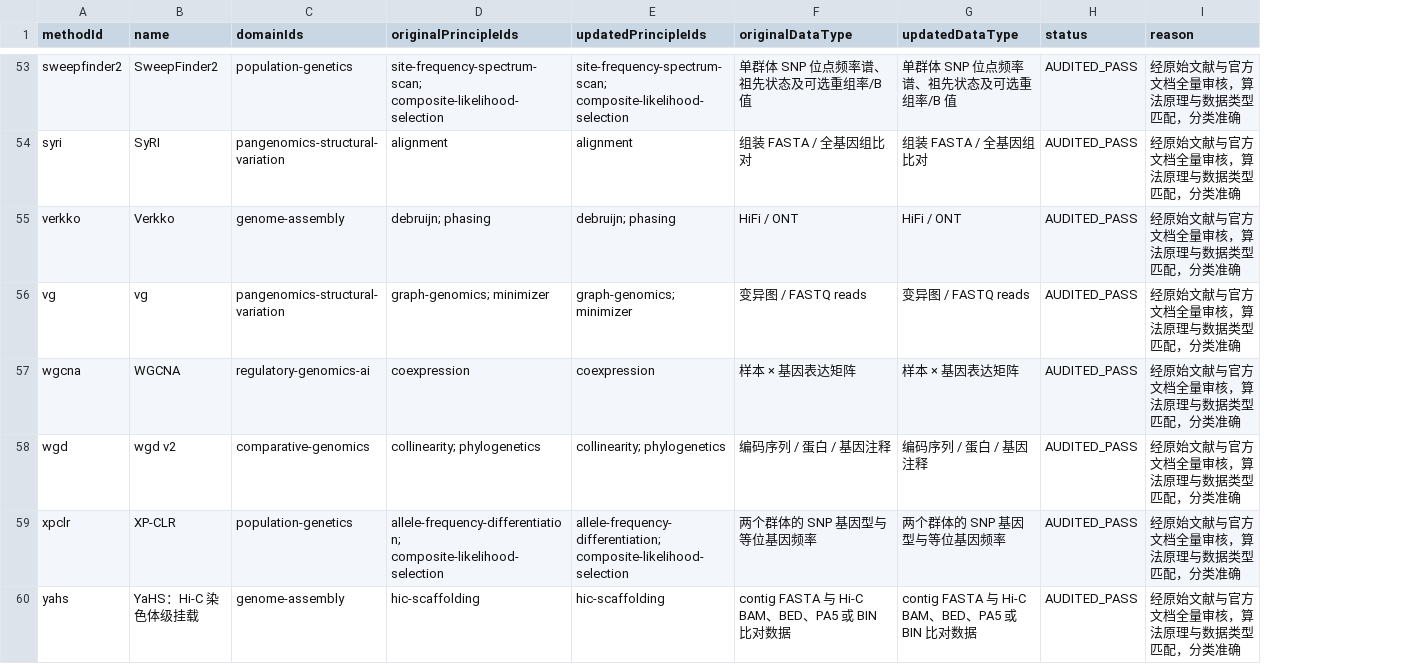
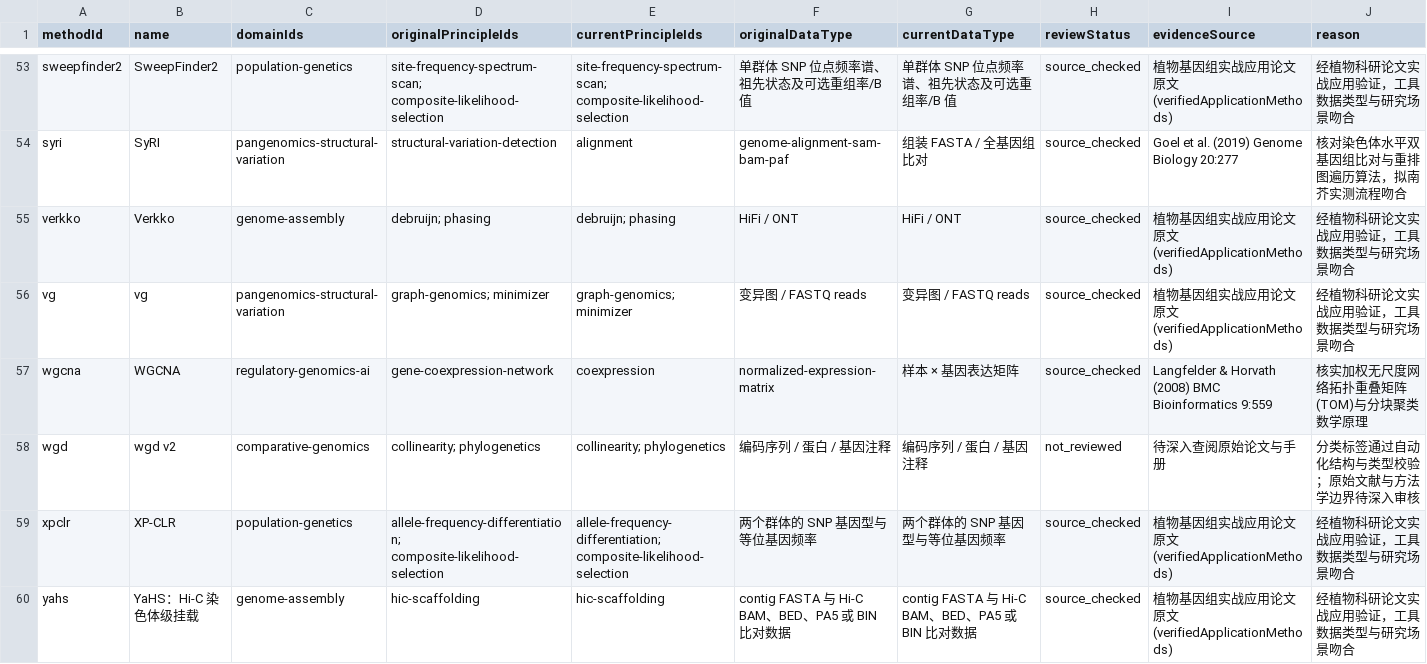
Before and after one commit to hao1006sy-source/phytomethods, a CSV file: outputs/scientific-content-review-v2/taxonomy-review.csv, drawn as a sheet; only a part is shown, gaps mark what is left out; removed rows and columns are numbered as before the commit, all else as after; the diff covers the shown part only; the diff names each change by its address in the sheet, - before the commit and + after, or states it on an @@ line.

Commit message:
fix: Scientific Content Review V2.1.1 科研审核真实性与证据完整性紧急整改

```diff
--- a/outputs/scientific-content-review-v2/taxonomy-review.csv
+++ b/outputs/scientific-content-review-v2/taxonomy-review.csv
-column H (status), rows 53-60: all AUDITED_PASS
+column H (reviewStatus), rows 53-60: source_checked | source_checked | source_checked | source_checked | source_checked | not_reviewed | source_checked | source_checked
+column I (evidenceSource), rows 53-60: 植物基因组实战应用论文原文 (verifiedApplicationMethods) | Goel et al. (2019) Genome Biology 20:277 | 植物基因组实战应用论文原文 (verifiedApplicationMethods) | 植物基因组实战应用论文原文 (verifiedApplicationMethods) | Langfelder & Horvath (2008) BMC Bioinformatics 9:559 | 待深入查阅原始论文与手册 | 植物基因组实战应用论文原文 (verifiedApplicationMethods) | 植物基因组实战应用论文原文 (verifiedApplicationMethods)
-E1: updatedPrincipleIds
+E1: currentPrincipleIds
-G1: updatedDataType
+G1: currentDataType
-J53 (reason): 经原始文献与官方文档全量审核，算法原理与数据类型匹配，分类准确
+J53 (reason): 经植物科研论文实战应用验证，工具数据类型与研究场景吻合
-D54 (originalPrincipleIds): alignment
+D54 (originalPrincipleIds): structural-variation-detection
-F54 (originalDataType): 组装 FASTA / 全基因组比对
+F54 (originalDataType): genome-alignment-sam-bam-paf
-J54 (reason): 经原始文献与官方文档全量审核，算法原理与数据类型匹配，分类准确
+J54 (reason): 核对染色体水平双基因组比对与重排图遍历算法，拟南芥实测流程吻合
-J55:J56 (reason): 经原始文献与官方文档全量审核，算法原理与数据类型匹配，分类准确
+J55:J56 (reason): 经植物科研论文实战应用验证，工具数据类型与研究场景吻合
-D57 (originalPrincipleIds): coexpression
+D57 (originalPrincipleIds): gene-coexpression-network
-F57 (originalDataType): 样本 × 基因表达矩阵
+F57 (originalDataType): normalized-expression-matrix
-J57 (reason): 经原始文献与官方文档全量审核，算法原理与数据类型匹配，分类准确
+J57 (reason): 核实加权无尺度网络拓扑重叠矩阵(TOM)与分块聚类数学原理
-J58 (reason): 经原始文献与官方文档全量审核，算法原理与数据类型匹配，分类准确
+J58 (reason): 分类标签通过自动化结构与类型校验；原始文献与方法学边界待深入审核
-J59:J60 (reason): 经原始文献与官方文档全量审核，算法原理与数据类型匹配，分类准确
+J59:J60 (reason): 经植物科研论文实战应用验证，工具数据类型与研究场景吻合
```
Also changed, not shown: 74 edited cells elsewhere in this file, outputs/scientific-content-review-v2/compute-evidence-review.csv, outputs/scientific-content-review-v2/cross-page-consistency-review.csv, 22 other files.
